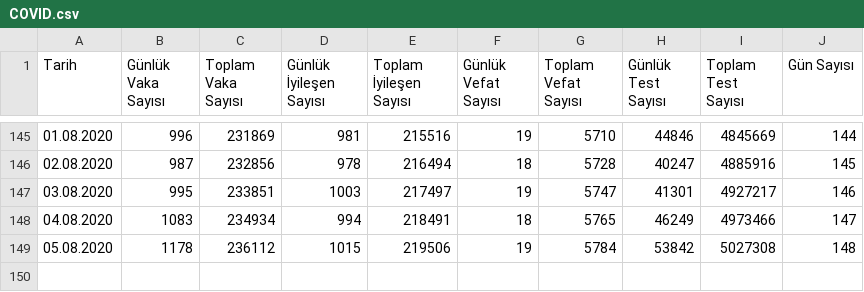
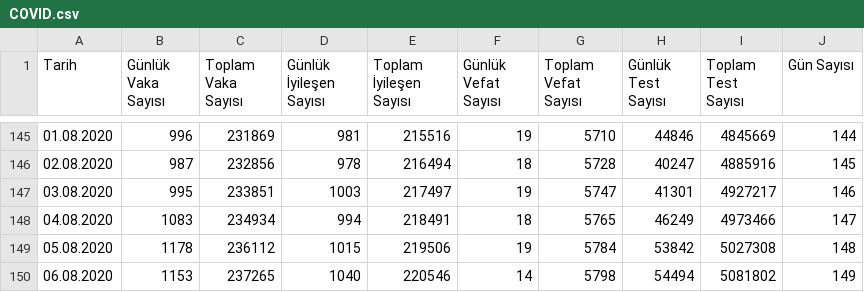
Before and after one commit to AslihanArslan/uai-covid19-tur, a CSV file: data/COVID.csv, drawn as a sheet; only a part is shown, gaps mark what is left out.

Commit message:
update data

```diff
--- a/data/COVID.csv
+++ b/data/COVID.csv
@@ -149 +149,2 @@ Tarih,Günlük Vaka Sayısı,Toplam Vaka Sayısı,Günlük İyileşen Sayısı,T
 05.08.2020,1178,236112,1015,219506,19,5784,53842,5027308,148
+06.08.2020,1153,237265,1040,220546,14,5798,54494,5081802,149
```
